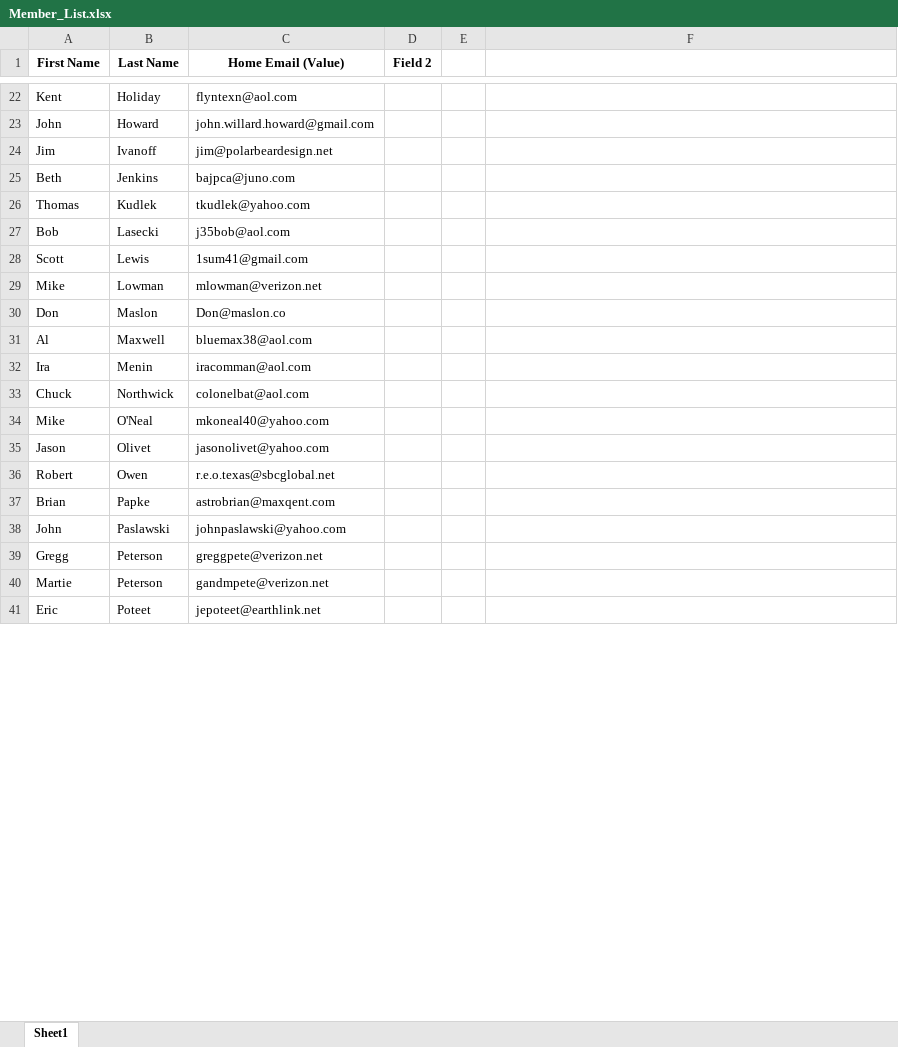
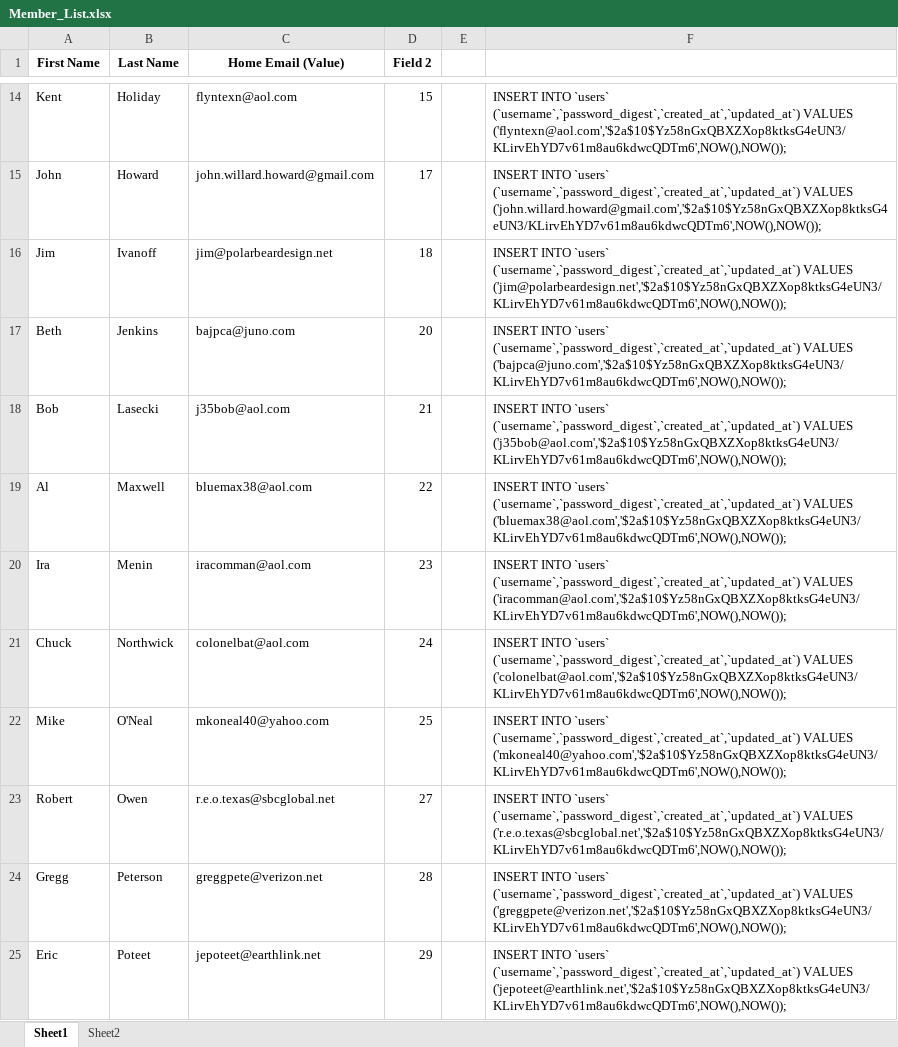
Before and after one commit to polarbeardesign/dds_app, an Excel workbook: doc/Member_List.xlsx, sheet Sheet1, drawn as a sheet; only a part is shown, gaps mark what is left out; values as stored, in another font and other column widths than the file's, no borders; removed rows and columns are numbered as before the commit, all else as after; the diff covers the shown part only; the diff names each change by its address in the sheet, - before the commit and + after, or states it on an @@ line.

```diff
--- a/doc/Member_List.xlsx (sheet Sheet1)
+++ b/doc/Member_List.xlsx (sheet Sheet1)
+sheet tab: Sheet2
-D14 (Field 2): (empty)
+D14 (Field 2): 15
-F14: (empty)
+F14: INSERT INTO `users` (`username`,`password_digest`,`created_at`,`updated_at`) VALUES ('flyntexn@aol.com','$2a$10$Yz58nGxQBXZXop8ktksG4eUN3/KLirvEhYD7v61m8au6kdwcQDTm6',NOW(),NOW());
-D15 (Field 2): (empty)
+D15 (Field 2): 17
-F15: (empty)
+F15: INSERT INTO `users` (`username`,`password_digest`,`created_at`,`updated_at`) VALUES ('john.willard.howard@gmail.com','$2a$10$Yz58nGxQBXZXop8ktksG4eUN3/KLirvEhYD7v61m8au6kdwcQDTm6',NOW(),NOW());
-D16 (Field 2): (empty)
+D16 (Field 2): 18
-F16: (empty)
+F16: INSERT INTO `users` (`username`,`password_digest`,`created_at`,`updated_at`) VALUES ('jim@polarbeardesign.net','$2a$10$Yz58nGxQBXZXop8ktksG4eUN3/KLirvEhYD7v61m8au6kdwcQDTm6',NOW(),NOW());
-D17 (Field 2): (empty)
+D17 (Field 2): 20
-F17: (empty)
+F17: INSERT INTO `users` (`username`,`password_digest`,`created_at`,`updated_at`) VALUES ('bajpca@juno.com','$2a$10$Yz58nGxQBXZXop8ktksG4eUN3/KLirvEhYD7v61m8au6kdwcQDTm6',NOW(),NOW());
-row 26: Thomas | Kudlek | tkudlek@yahoo.com
-D18 (Field 2): (empty)
+D18 (Field 2): 21
-F18: (empty)
+F18: INSERT INTO `users` (`username`,`password_digest`,`created_at`,`updated_at`) VALUES ('j35bob@aol.com','$2a$10$Yz58nGxQBXZXop8ktksG4eUN3/KLirvEhYD7v61m8au6kdwcQDTm6',NOW(),NOW());
-row 28: Scott | Lewis | 1sum41@gmail.com
-row 29: Mike | Lowman | mlowman@verizon.net
-row 30: Don | Maslon | Don@maslon.co
-D19 (Field 2): (empty)
+D19 (Field 2): 22
-F19: (empty)
+F19: INSERT INTO `users` (`username`,`password_digest`,`created_at`,`updated_at`) VALUES ('bluemax38@aol.com','$2a$10$Yz58nGxQBXZXop8ktksG4eUN3/KLirvEhYD7v61m8au6kdwcQDTm6',NOW(),NOW());
-D20 (Field 2): (empty)
+D20 (Field 2): 23
-F20: (empty)
+F20: INSERT INTO `users` (`username`,`password_digest`,`created_at`,`updated_at`) VALUES ('iracomman@aol.com','$2a$10$Yz58nGxQBXZXop8ktksG4eUN3/KLirvEhYD7v61m8au6kdwcQDTm6',NOW(),NOW());
-D21 (Field 2): (empty)
+D21 (Field 2): 24
-F21: (empty)
+F21: INSERT INTO `users` (`username`,`password_digest`,`created_at`,`updated_at`) VALUES ('colonelbat@aol.com','$2a$10$Yz58nGxQBXZXop8ktksG4eUN3/KLirvEhYD7v61m8au6kdwcQDTm6',NOW(),NOW());
-D22 (Field 2): (empty)
+D22 (Field 2): 25
-F22: (empty)
+F22: INSERT INTO `users` (`username`,`password_digest`,`created_at`,`updated_at`) VALUES ('mkoneal40@yahoo.com','$2a$10$Yz58nGxQBXZXop8ktksG4eUN3/KLirvEhYD7v61m8au6kdwcQDTm6',NOW(),NOW());
-row 35: Jason | Olivet | jasonolivet@yahoo.com
-D23 (Field 2): (empty)
+D23 (Field 2): 27
-F23: (empty)
+F23: INSERT INTO `users` (`username`,`password_digest`,`created_at`,`updated_at`) VALUES ('r.e.o.texas@sbcglobal.net','$2a$10$Yz58nGxQBXZXop8ktksG4eUN3/KLirvEhYD7v61m8au6kdwcQDTm6',NOW(),NOW());
-row 37: Brian | Papke | astrobrian@maxqent.com
-row 38: John | Paslawski | johnpaslawski@yahoo.com
-D24 (Field 2): (empty)
+D24 (Field 2): 28
-F24: (empty)
+F24: INSERT INTO `users` (`username`,`password_digest`,`created_at`,`updated_at`) VALUES ('greggpete@verizon.net','$2a$10$Yz58nGxQBXZXop8ktksG4eUN3/KLirvEhYD7v61m8au6kdwcQDTm6',NOW(),NOW());
-row 40: Martie | Peterson | gandmpete@verizon.net
-D25 (Field 2): (empty)
+D25 (Field 2): 29
-F25: (empty)
+F25: INSERT INTO `users` (`username`,`password_digest`,`created_at`,`updated_at`) VALUES ('jepoteet@earthlink.net','$2a$10$Yz58nGxQBXZXop8ktksG4eUN3/KLirvEhYD7v61m8au6kdwcQDTm6',NOW(),NOW());
```
Also changed, not shown: 33 added rows, 16 removed rows and 47 edited cells elsewhere in this sheet, 5 other files.
